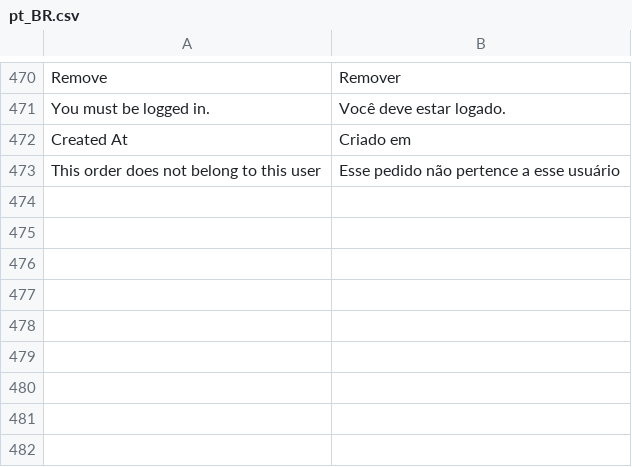
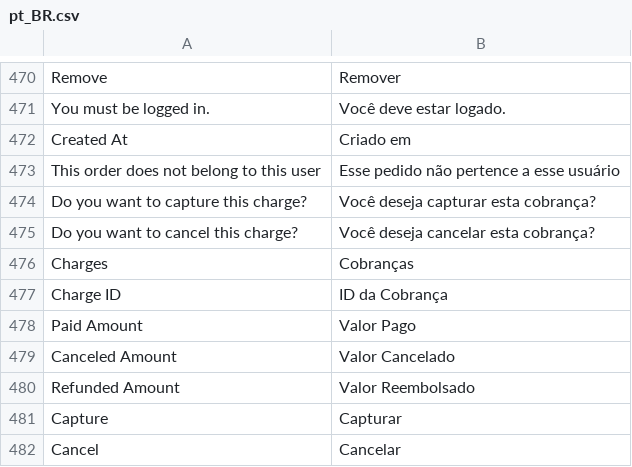
Before and after one commit to pagarme/magento2, a CSV file: i18n/pt_BR.csv, drawn as a sheet; only a part is shown, gaps mark what is left out.

Commit message:
refactoring order_charge block and template

```diff
--- a/i18n/pt_BR.csv
+++ b/i18n/pt_BR.csv
@@ -473 +473,10 @@
 "This order does not belong to this user","Esse pedido não pertence a esse usuário"
+"Do you want to capture this charge?","Você deseja capturar esta cobrança?"
+"Do you want to cancel this charge?","Você deseja cancelar esta cobrança?"
+"Charges","Cobranças"
+"Charge ID","ID da Cobrança"
+"Paid Amount","Valor Pago"
+"Canceled Amount","Valor Cancelado"
+"Refunded Amount","Valor Reembolsado"
+"Capture","Capturar"
+"Cancel","Cancelar"
```
Also changed, not shown: i18n/en_US.csv, 11 other files.
